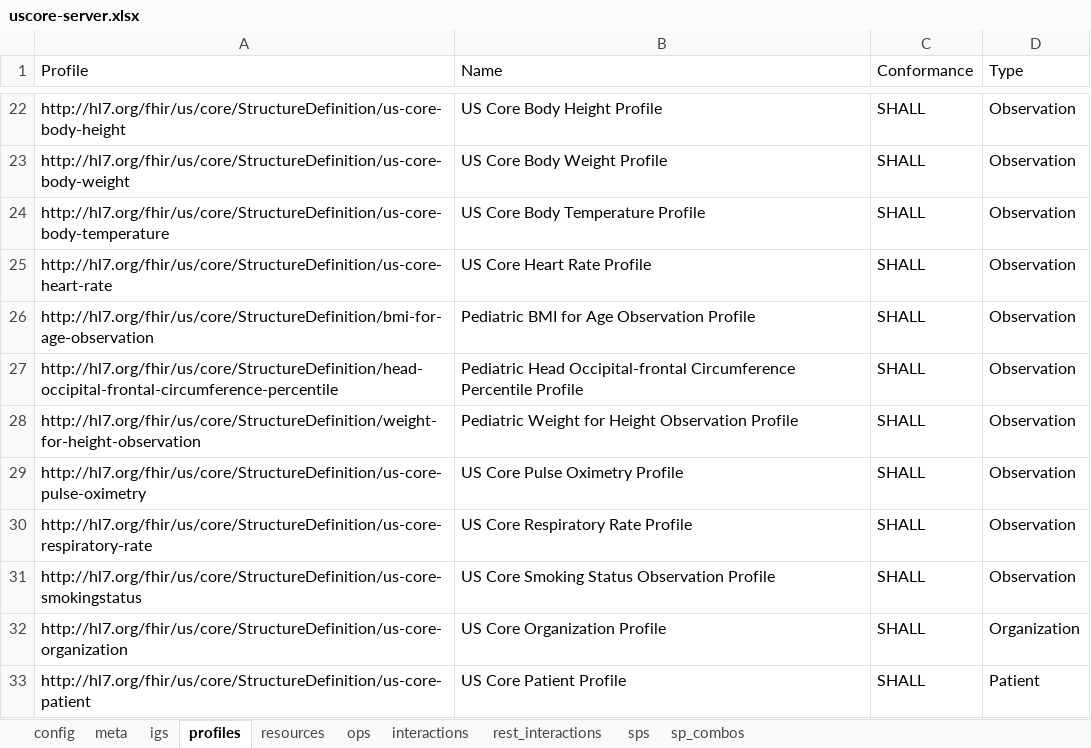
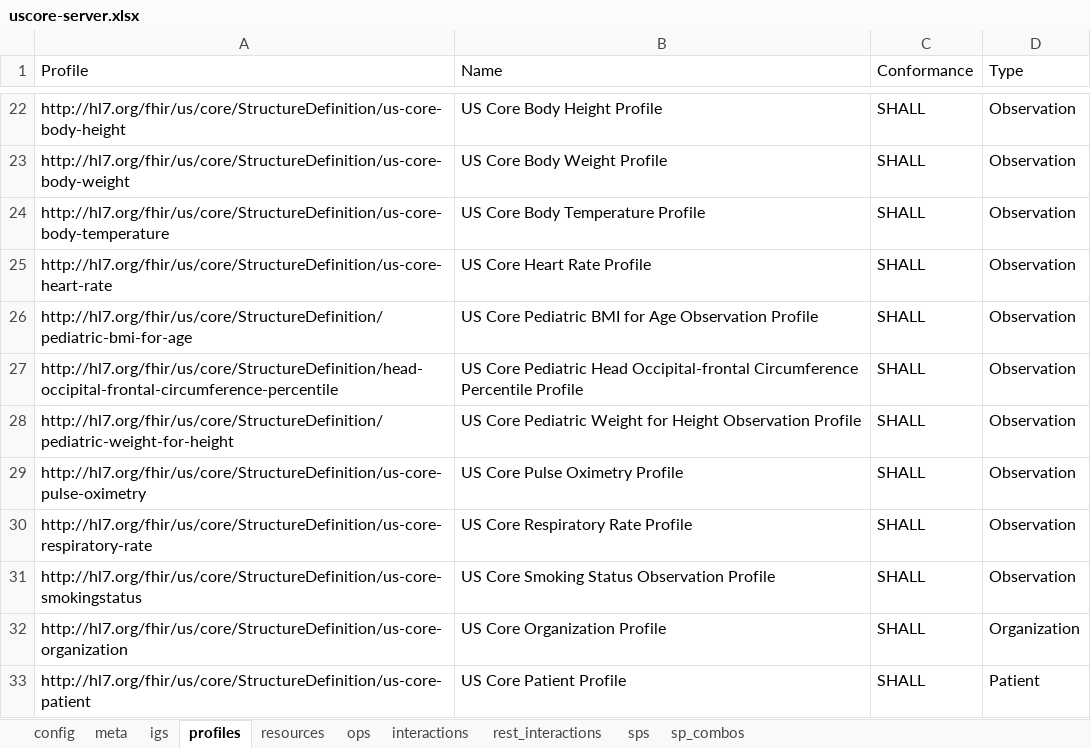
Before and after one commit to HL7/US-Core, an Excel workbook: input/resources_spreadsheets/uscore-server.xlsx, sheet profiles, drawn as a sheet; only a part is shown, gaps mark what is left out; values as stored, in another font and other column widths than the file's, no borders; the diff names each change by its address in the sheet, - before the commit and + after, or states it on an @@ line.

```diff
--- a/input/resources_spreadsheets/uscore-server.xlsx (sheet profiles)
+++ b/input/resources_spreadsheets/uscore-server.xlsx (sheet profiles)
-A26 (Profile): http://hl7.org/fhir/us/core/StructureDefinition/bmi-for-age-observation
+A26 (Profile): http://hl7.org/fhir/us/core/StructureDefinition/pediatric-bmi-for-age
-B26 (Name): Pediatric BMI for Age Observation Profile
+B26 (Name): US Core Pediatric BMI for Age Observation Profile
-B27 (Name): Pediatric Head…
+B27 (Name): US Core Pediatric Head…
-A28 (Profile): http://hl7.org/fhir/us/core/StructureDefinition/weight-for-height-observation
+A28 (Profile): http://hl7.org/fhir/us/core/StructureDefinition/pediatric-weight-for-height
-B28 (Name): Pediatric Weight…
+B28 (Name): US Core Pediatric Weight…
```
Also changed, not shown: input/resources_spreadsheets/uscore-client.xlsx, 2 other files.
